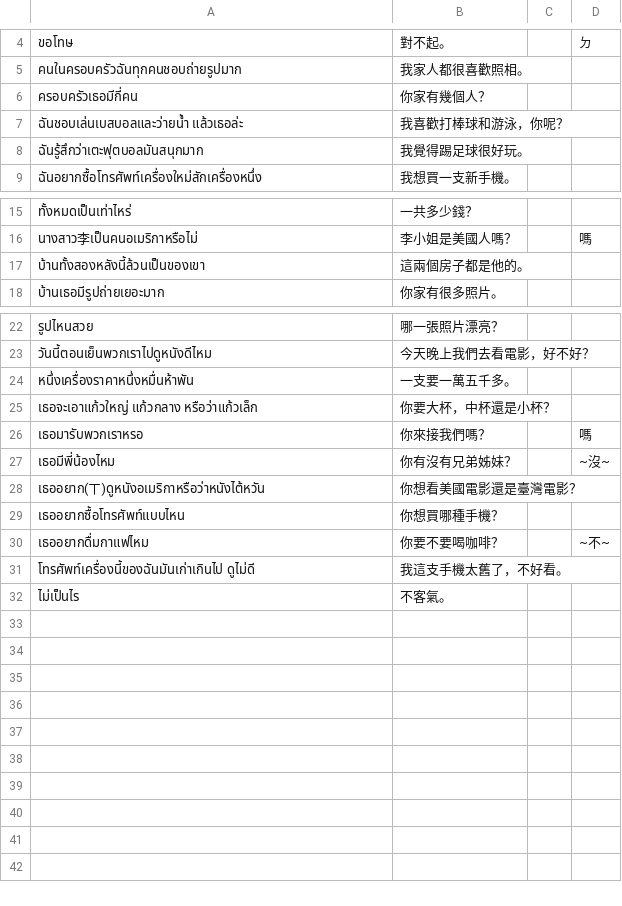
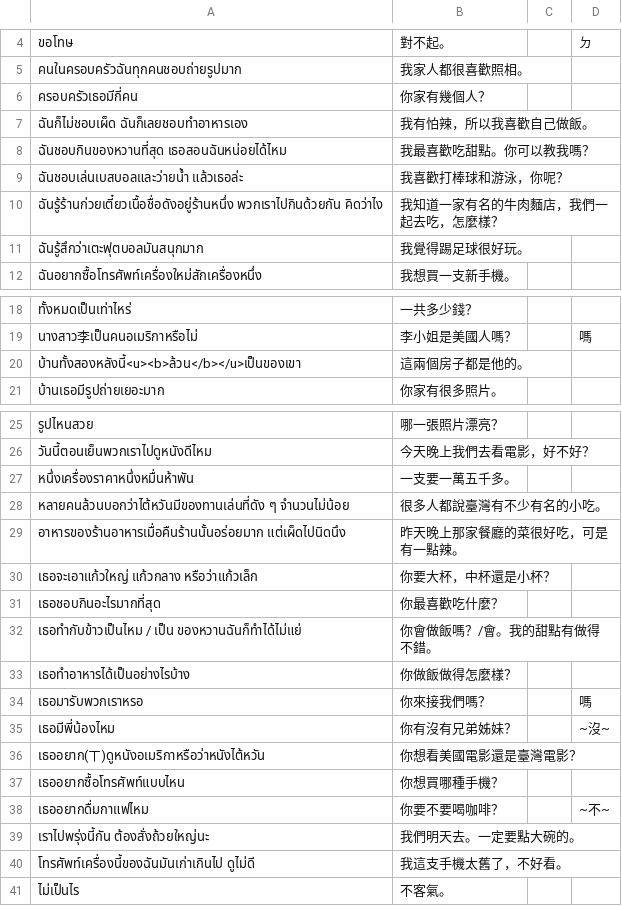
Before and after one commit to ponlawat-w/anki-collection, a CSV file: zhjz - 中文（句子） .csv, drawn as a sheet; only a part is shown, gaps mark what is left out.

```diff
--- a/zhjz - 中文（句子） .csv
+++ b/zhjz - 中文（句子） .csv
@@ -6,3 +6,6 @@
 ครอบครัวเธอมีกี่คน,你家有幾個人？,,
+ฉันก็ไม่ชอบเผ็ด ฉันก็เลยชอบทำอาหารเอง,我有怕辣，所以我喜歡自己做飯。,,
+ฉันชอบกินของหวานที่สุด เธอสอนฉันหน่อยได้ไหม,我最喜歡吃甜點。你可以教我嗎？,,
 ฉันชอบเล่นเบสบอลและว่ายน้ำ แล้วเธอล่ะ,我喜歡打棒球和游泳，你呢？,,
+ฉันรู้ร้านก่วยเตี๋ยวเนื้อชื่อดังอยู่ร้านหนึ่ง พวกเราไปกินด้วยกัน คิดว่าไง,我知道一家有名的牛肉麵店，我們一起去吃，怎麼樣？,,
 ฉันรู้สึกว่าเตะฟุตบอลมันสนุกมาก,我覺得踢足球很好玩。,,
@@ -16,3 +19,3 @@
 นางสาว李เป็นคนอเมริกาหรือไม่,李小姐是美國人嗎？,,嗎
-บ้านทั้งสองหลังนี้ล้วนเป็นของเขา,這兩個房子都是他的。,,
+บ้านทั้งสองหลังนี้<u><b>ล้วน</b></u>เป็นของเขา,這兩個房子都是他的。,,
 บ้านเธอมีรูปถ่ายเยอะมาก,你家有很多照片。,,
@@ -24,3 +27,8 @@
 หนึ่งเครื่องราคาหนึ่งหมื่นห้าพัน,一支要一萬五千多。,,
+หลายคนล้วนบอกว่าไต้หวันมีของทานเล่นที่ดัง ๆ จำนวนไม่น้อย,很多人都說臺灣有不少有名的小吃。,,
+อาหารของร้านอาหารเมื่อคืนร้านนั้นอร่อยมาก แต่เผ็ดไปนิดนึง,昨天晚上那家餐廳的菜很好吃，可是有一點辣。,,
 เธอจะเอาแก้วใหญ่ แก้วกลาง หรือว่าแก้วเล็ก,你要大杯，中杯還是小杯？,,
+เธอชอบกินอะไรมากที่สุด,你最喜歡吃什麼？,,
+เธอทำกับข้าวเป็นไหม / เป็น ของหวานฉันก็ทำได้ไม่แย่,你會做飯嗎？/會。我的甜點有做得不錯。,,
+เธอทำอาหารได้เป็นอย่างไรบ้าง,你做飯做得怎麼樣？,,
 เธอมารับพวกเราหรอ,你來接我們嗎？,,嗎
@@ -30,2 +38,3 @@
 เธออยากดื่มกาแฟไหม,你要不要喝咖啡？,,~不~
+เราไปพรุ่งนี้กัน ต้องสั่งถ้วยใหญ่นะ,我們明天去。一定要點大碗的。,,
 โทรศัพท์เครื่องนี้ของฉันมันเก่าเกินไป ดูไม่ดี,我這支手機太舊了，不好看。,,
```
Also changed, not shown: desz - Deutsch (Satz).csv, krmc - 한국어・문장.csv, 13 other files.
